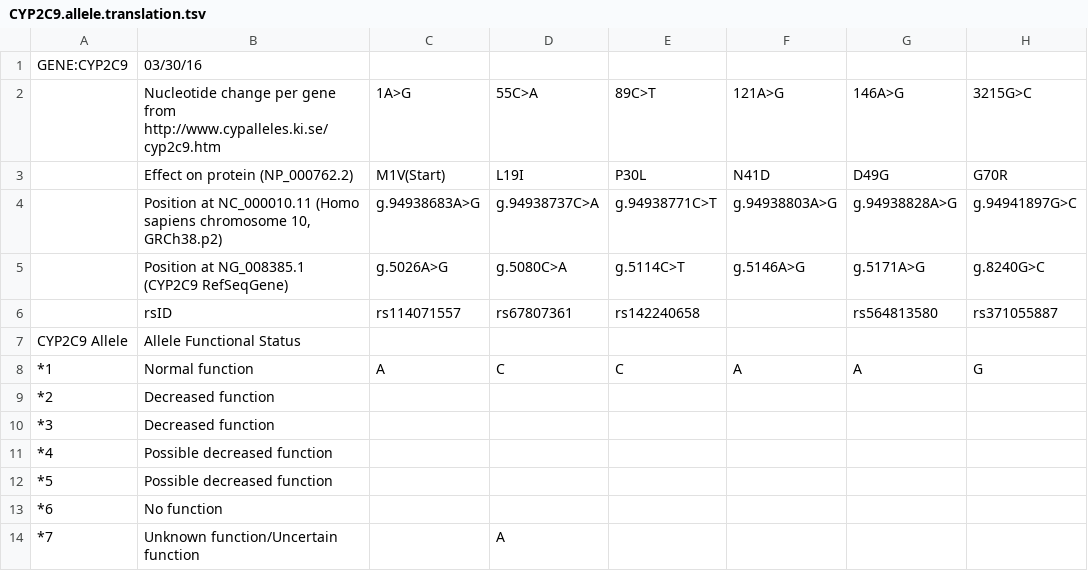
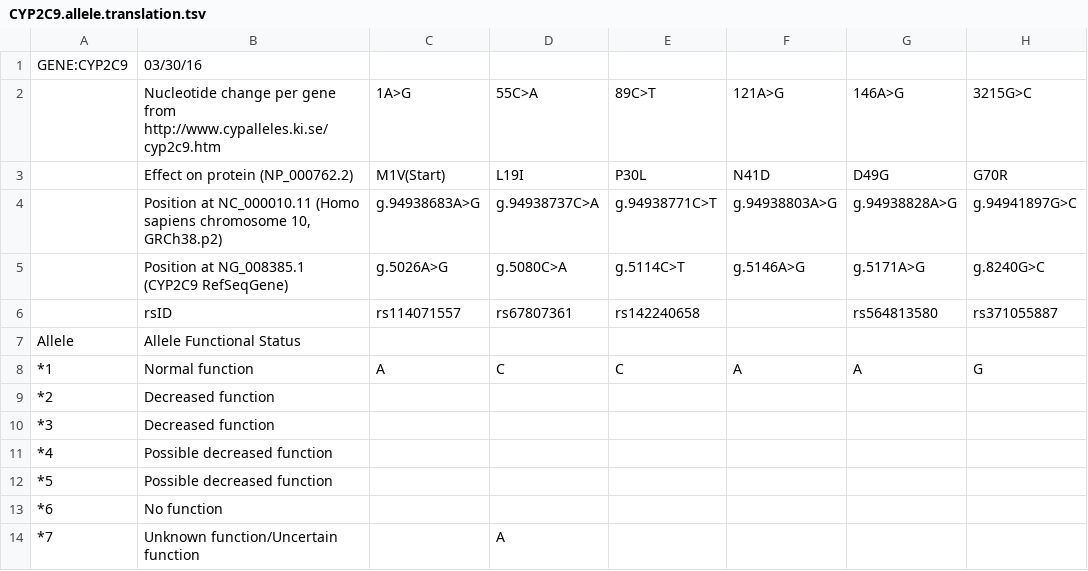
Before and after one commit to xiaojay/cpic-data, a TSV file: translations/CYP2C9.allele.translation.tsv, drawn as a sheet; only a part is shown; the diff names each change by its address in the sheet, - before the commit and + after, or states it on an @@ line.

```diff
--- a/translations/CYP2C9.allele.translation.tsv
+++ b/translations/CYP2C9.allele.translation.tsv
-A7: CYP2C9 Allele
+A7: Allele
```
Also changed, not shown: translations/CYP2C19.allele.translation.tsv, translations/CYP3A5.allele.translation.tsv, 6 other files.
